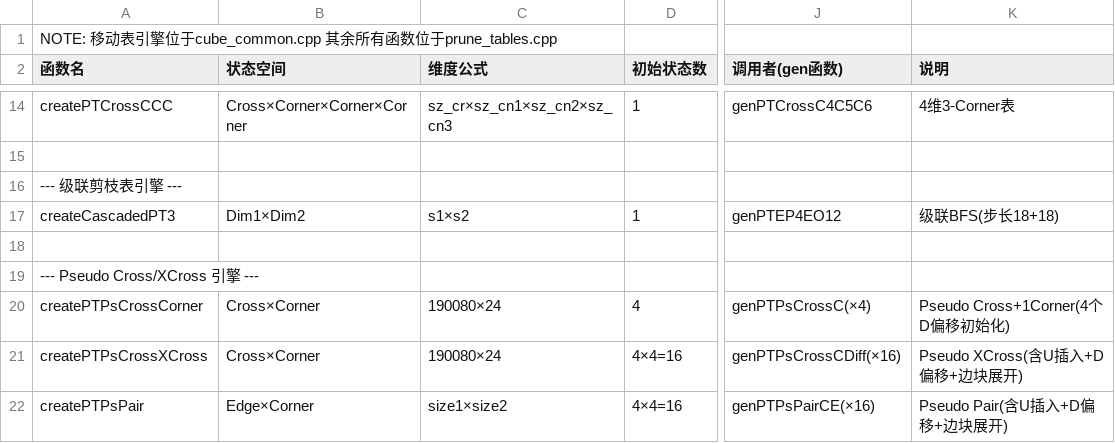
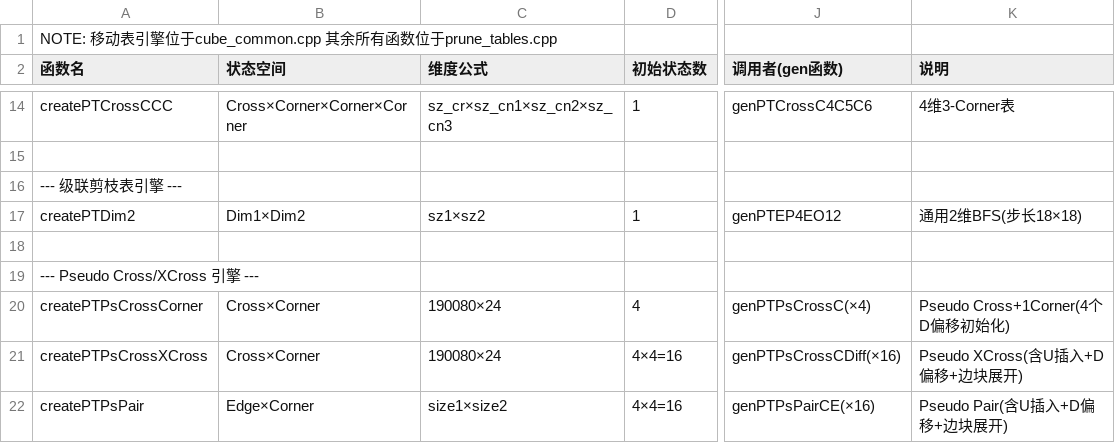
Before and after one commit to RuiminYan/solver, a CSV file: create_functions.csv, drawn as a sheet; only a part is shown, gaps mark what is left out; the diff names each change by its address in the sheet, - before the commit and + after, or states it on an @@ line.

Commit message:
Rename createCascadedPT3 -> createPTDim2, normalize param names

```diff
--- a/create_functions.csv
+++ b/create_functions.csv
-A17 (函数名): createCascadedPT3
+A17 (函数名): createPTDim2
-C17 (维度公式): s1×s2
+C17 (维度公式): sz1×sz2
-K17 (说明): 级联BFS(步长18+18)
+K17 (说明): 通用2维BFS(步长18×18)
```
Also changed, not shown: 2 other files.
